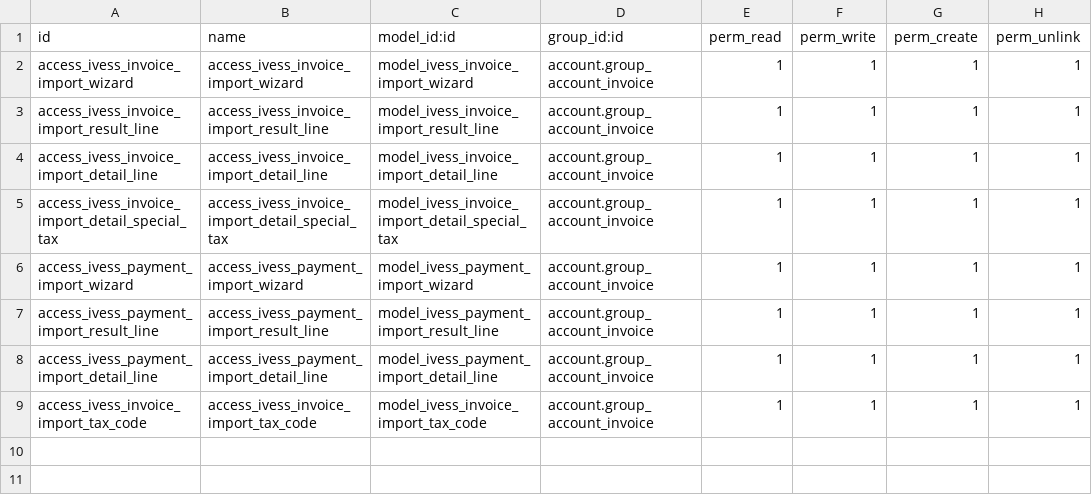
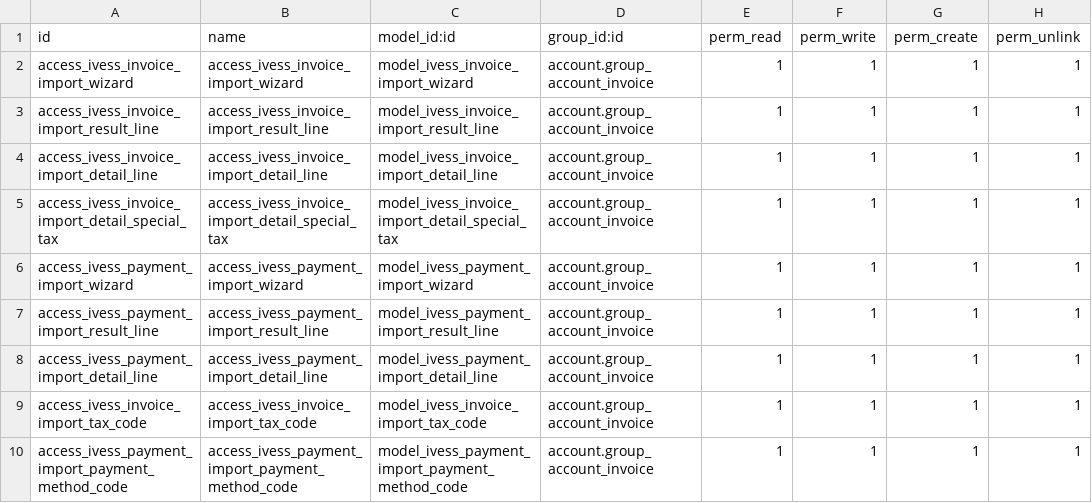
Before and after one commit to eynes/ivess, a CSV file: ivess_invoice_import/security/ir.model.access.csv, drawn as a sheet; the diff names each change by its address in the sheet, - before the commit and + after, or states it on an @@ line.

```diff
--- a/ivess_invoice_import/security/ir.model.access.csv
+++ b/ivess_invoice_import/security/ir.model.access.csv
+row 10: access_ivess_payment_import_payment_method_code | access_ivess_payment_import_payment_method_code | model_ivess_payment_import_payment_method_code | account.group_account_invoice | 1 | 1 | 1 | 1
```
Also changed, not shown: 8 other files.
